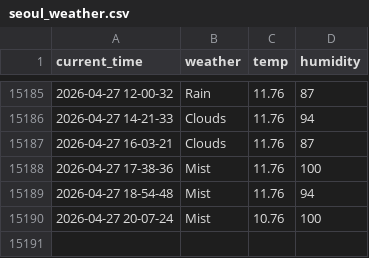
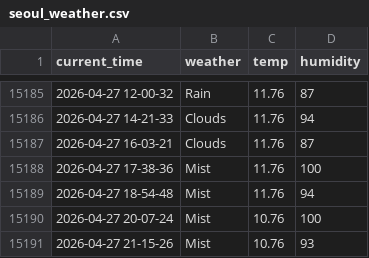
Before and after one commit to Engineer-technician/Seoul_weather_5_m, a CSV file: seoul_weather.csv, drawn as a sheet; only a part is shown, gaps mark what is left out; the diff names each change by its address in the sheet, - before the commit and + after, or states it on an @@ line.

```diff
--- a/seoul_weather.csv
+++ b/seoul_weather.csv
+row 15191: 2026-04-27 21-15-26 | Mist | 10.76 | 93
```
